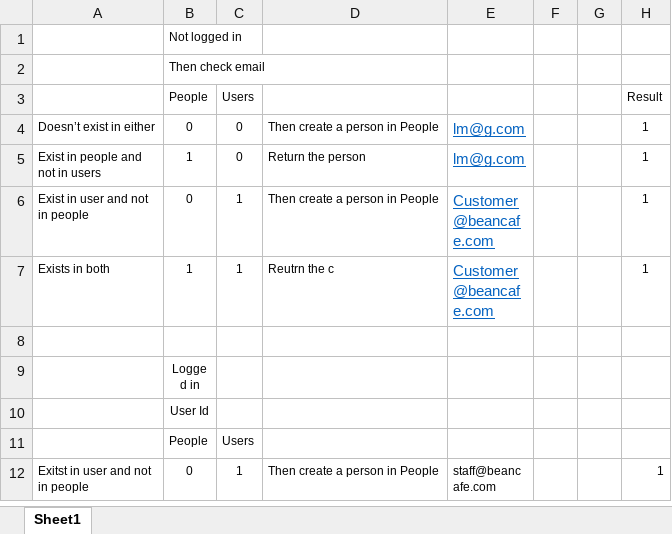
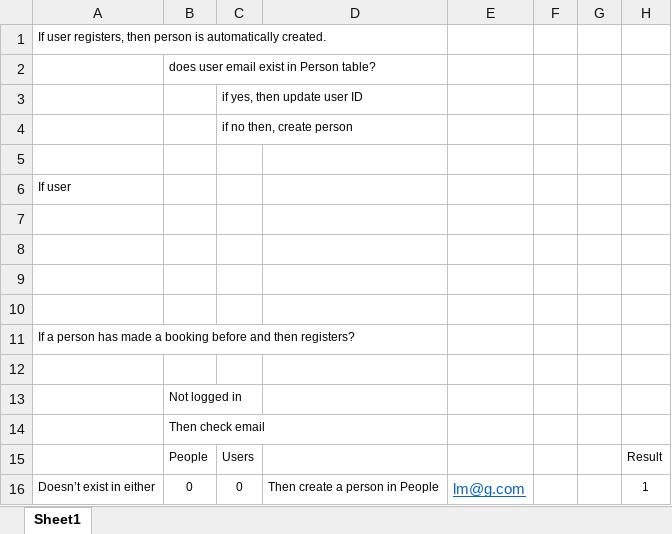
Before and after one commit to MobileDev-2023s1/Reservation, an Excel workbook: Testing Scenarions Bookings.xlsx, sheet Sheet1, drawn as a sheet; only a part is shown; the shorter side is filled out with more unchanged rows; values as stored, in another font and other column widths than the file's, no borders; conditional formats not drawn; the diff names each change by its address in the sheet, - before the commit and + after, or states it on an @@ line.

Commit message:
Changes to user validation. Details are not working yet but will have to get them to work.

```diff
--- a/Testing Scenarions Bookings.xlsx (sheet Sheet1)
+++ b/Testing Scenarions Bookings.xlsx (sheet Sheet1)
+row 1: If user registers, then person is automatically created.
+row 2:  | does user email exist in Person table?
+row 3:  |  | if yes, then update user ID
+row 4:  |  | if no then, create person
+row 5: (empty)
+row 6: If user
+row 7: (empty)
+row 8: (empty)
+row 9: (empty)
+row 10: (empty)
+row 11: If a person has made a booking before and then registers?
+row 12: (empty)
```
Also changed, not shown: 26 other files.
